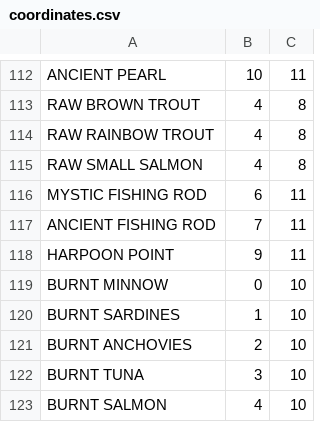
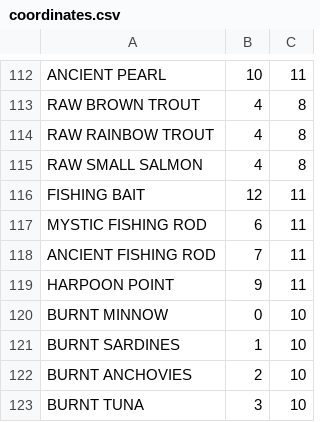
Before and after one commit to saido-labs/glenwich-art, a CSV file: coordinates.csv, drawn as a sheet; only a part is shown, gaps mark what is left out; the shorter side is filled out with more unchanged rows.

Commit message:
Fishing bait added (12,11)

```diff
--- a/coordinates.csv
+++ b/coordinates.csv
@@ -115,2 +115,3 @@ RAW RAINBOW TROUT,4,8
 RAW SMALL SALMON,4,8
+FISHING BAIT,12,11
 MYSTIC FISHING ROD,6,11
```
Also changed, not shown: 2 other files.
